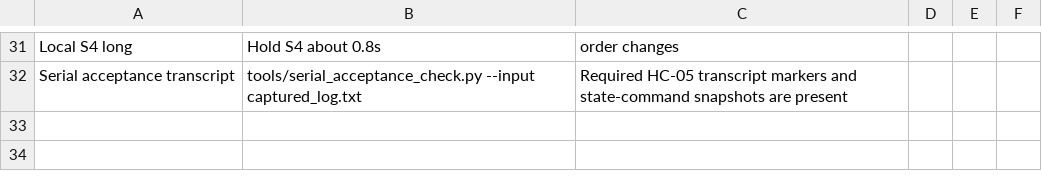
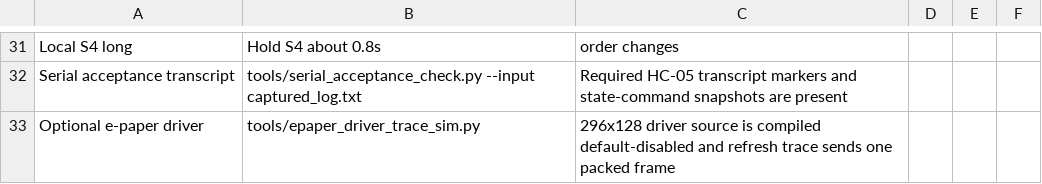
Before and after one commit to dkjsiogu/mspbluetooth, a CSV file: docs/test_record.csv, drawn as a sheet; only a part is shown, gaps mark what is left out.

```diff
--- a/docs/test_record.csv
+++ b/docs/test_record.csv
@@ -32 +32,2 @@ Local S4 long,Hold S4 about 0.8s,order changes,,,
 Serial acceptance transcript,tools/serial_acceptance_check.py --input captured_log.txt,Required HC-05 transcript markers and state-command snapshots are present,,,
+Optional e-paper driver,tools/epaper_driver_trace_sim.py,296x128 driver source is compiled default-disabled and refresh trace sends one packed frame,,,
```
Also changed, not shown: 13 other files.
